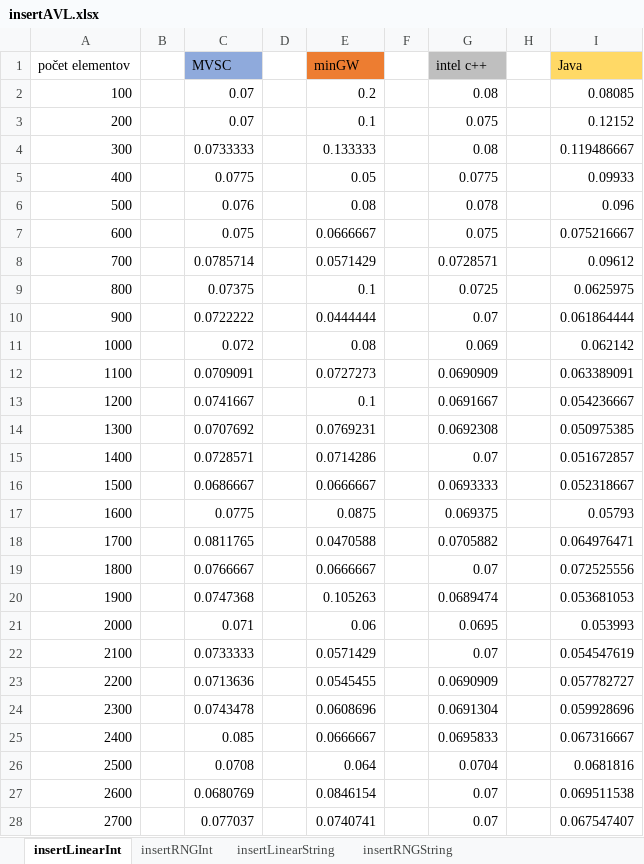
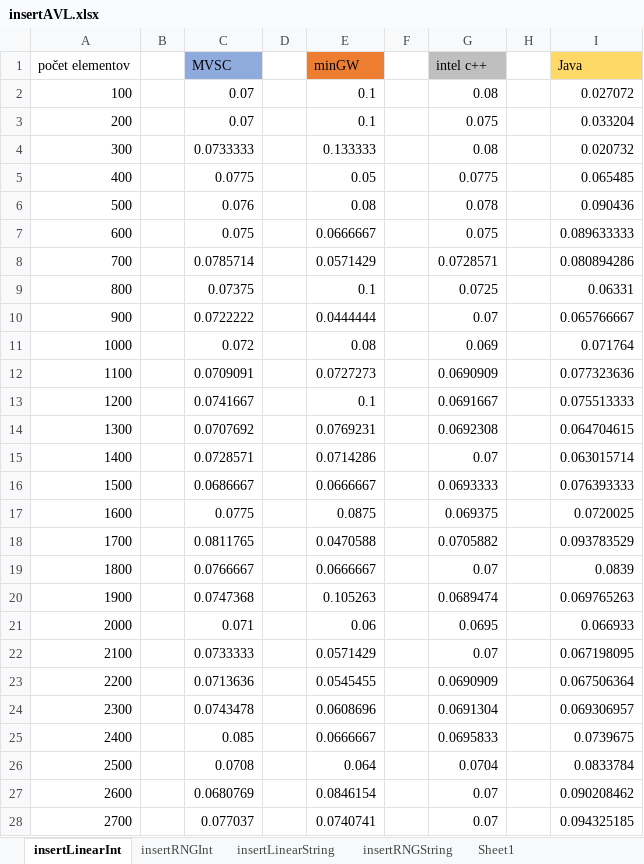
Before and after one commit to chasose/BC_SBTrees, an Excel workbook: BC_SBTrees/CSV_tests/BC_analyze/AVL_tree/insertAVL.xlsx, sheet insertLinearInt, drawn as a sheet; only a part is shown; values as stored, in another font and other column widths than the file's, no borders; charts and pictures not drawn; the diff covers the shown part only; the diff names each change by its address in the sheet, - before the commit and + after, or states it on an @@ line.

```diff
--- a/BC_SBTrees/CSV_tests/BC_analyze/AVL_tree/insertAVL.xlsx (sheet insertLinearInt)
+++ b/BC_SBTrees/CSV_tests/BC_analyze/AVL_tree/insertAVL.xlsx (sheet insertLinearInt)
+sheet tab: Sheet1
-E2 (minGW): 0.2
+E2 (minGW): 0.1
-I2 (Java): 0.08085
+I2 (Java): 0.027072
-I3 (Java): 0.12152
+I3 (Java): 0.033204
-I4 (Java): 0.119486667
+I4 (Java): 0.020732
-I5 (Java): 0.09933
+I5 (Java): 0.065485
-I6 (Java): 0.096
+I6 (Java): 0.090436
-I7 (Java): 0.075216667
+I7 (Java): 0.089633333
-I8 (Java): 0.09612
+I8 (Java): 0.080894286
-I9 (Java): 0.0625975
+I9 (Java): 0.06331
-I10 (Java): 0.061864444
+I10 (Java): 0.065766667
-I11 (Java): 0.062142
+I11 (Java): 0.071764
-I12 (Java): 0.063389091
+I12 (Java): 0.077323636
-I13 (Java): 0.054236667
+I13 (Java): 0.075513333
-I14 (Java): 0.050975385
+I14 (Java): 0.064704615
-I15 (Java): 0.051672857
+I15 (Java): 0.063015714
-I16 (Java): 0.052318667
+I16 (Java): 0.076393333
-I17 (Java): 0.05793
+I17 (Java): 0.0720025
-I18 (Java): 0.064976471
+I18 (Java): 0.093783529
-I19 (Java): 0.072525556
+I19 (Java): 0.0839
-I20 (Java): 0.053681053
+I20 (Java): 0.069765263
-I21 (Java): 0.053993
+I21 (Java): 0.066933
-I22 (Java): 0.054547619
+I22 (Java): 0.067198095
-I23 (Java): 0.057782727
+I23 (Java): 0.067506364
-I24 (Java): 0.059928696
+I24 (Java): 0.069306957
-I25 (Java): 0.067316667
+I25 (Java): 0.0739675
-I26 (Java): 0.0681816
+I26 (Java): 0.0833784
-I27 (Java): 0.069511538
+I27 (Java): 0.090208462
-I28 (Java): 0.067547407
+I28 (Java): 0.094325185
```
Also changed, not shown: 723 edited cells elsewhere in this sheet, sheet insertLinearString, sheet insertRNGInt, sheet insertRNGString, charts or pictures, BC_SBTrees/CSV_tests/BC_analyze/AVL_tree/removeAVL.xlsx, BC_SBTrees/CSV_tests/BC_analyze/MAP/removeMAP.xlsx, 49 other files.
